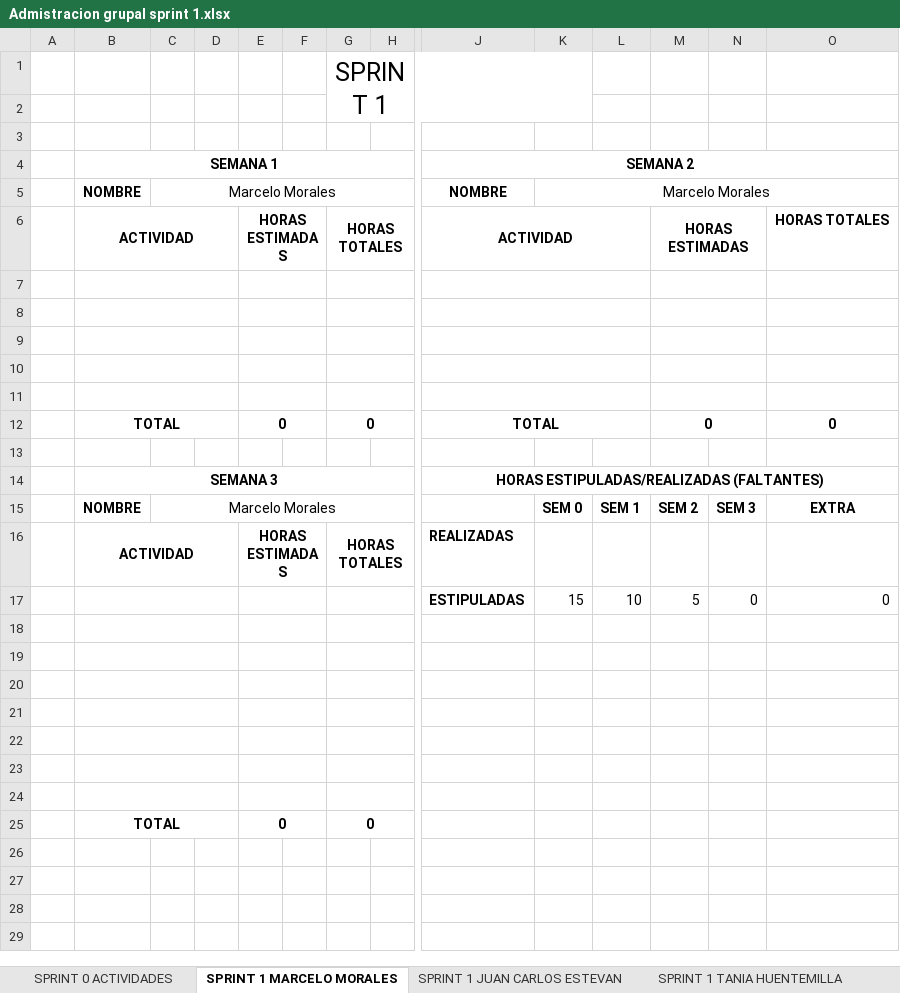
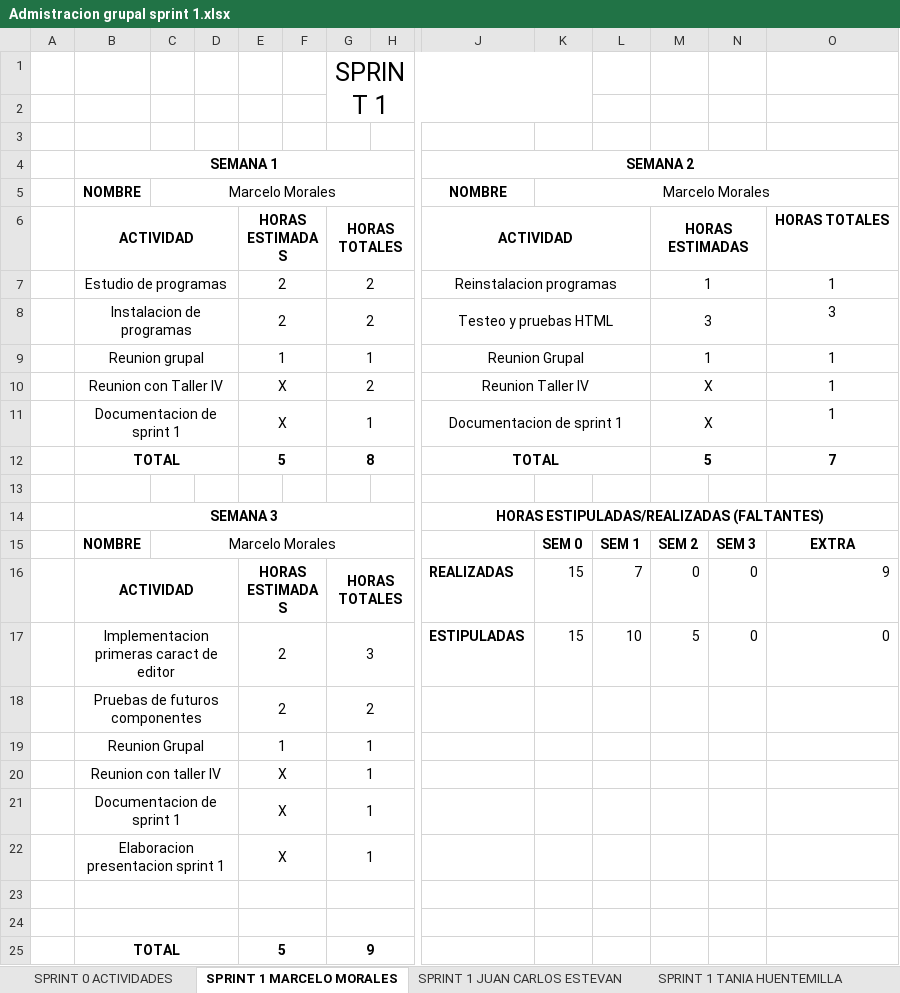
Before and after one commit to xJohnCleaver/SociedadLMYT, an Excel workbook: Admistracion grupal sprint 1.xlsx, sheet SPRINT 1 MARCELO MORALES, drawn as a sheet; only a part is shown, gaps mark what is left out; values as stored, in another font and other column widths than the file's, no borders; charts and pictures not drawn; removed rows and columns are numbered as before the commit, all else as after; rows hold the shown columns only; the diff names each change by its address in the sheet, - before the commit and + after, or states it on an @@ line.

Commit message:
Administracion del sprint 1 actualizado
Terminado el archivo de administración del sprint 1

```diff
--- a/Admistracion grupal sprint 1.xlsx (sheet SPRINT 1 MARCELO MORALES)
+++ b/Admistracion grupal sprint 1.xlsx (sheet SPRINT 1 MARCELO MORALES)
-row 7: (empty)
+row 7:  | Estudio de programas |  |  | 2 |  | 2 |  | Reinstalacion programas |  |  | 1 |  | 1
-row 8: (empty)
+row 8:  | Instalacion de programas |  |  | 2 |  | 2 |  | Testeo y pruebas HTML |  |  | 3 |  | 3
-row 9: (empty)
+row 9:  | Reunion grupal |  |  | 1 |  | 1 |  | Reunion Grupal |  |  | 1 |  | 1
-row 10: (empty)
+row 10:  | Reunion con Taller IV |  |  | X |  | 2 |  | Reunion Taller IV |  |  | X |  | 1
-row 11: (empty)
+row 11:  | Documentacion de sprint 1 |  |  | X |  | 1 |  | Documentacion de sprint 1 |  |  | X |  | 1
-row 12:  | TOTAL |  |  | 0 |  | 0 |  | TOTAL |  |  | 0 |  | 0
+row 12:  | TOTAL |  |  | 5 |  | 8 |  | TOTAL |  |  | 5 |  | 7
-row 16:  | ACTIVIDAD |  |  | HORAS ESTIMADAS |  | HORAS TOTALES |  | REALIZADAS
+row 16:  | ACTIVIDAD |  |  | HORAS ESTIMADAS |  | HORAS TOTALES |  | REALIZADAS | 15 | 7 | 0 | 0 | 9
-B17: (empty)
+B17: Implementacion primeras caract de editor
-E17: (empty)
+E17: 2
-G17: (empty)
+G17: 3
+row 18:  | Pruebas de futuros componentes |  |  | 2 |  | 2
+row 19:  | Reunion Grupal |  |  | 1 |  | 1
+row 20:  | Reunion con taller IV |  |  | X |  | 1
+row 21:  | Documentacion de sprint 1 |  |  | X |  | 1
+row 22:  | Elaboracion presentacion sprint 1 |  |  | X |  | 1
-row 25: (empty)
+row 25:  | TOTAL |  |  | 5 |  | 9
-row 21: (empty)
-row 22: (empty)
-row 23: (empty)
-row 24: (empty)
-row 25:  | TOTAL |  |  | 0 |  | 0
```
Also changed, not shown: sheet SPRINT 1 FRANCO LUNA, sheet SPRINT 1 JUAN CARLOS ESTEVAN, sheet SPRINT 1 TANIA HUENTEMILLA, sheet SPRINT 0 ACTIVIDADES, sheet SPRINT 0 TRABAJO GRUPAL, charts or pictures.
